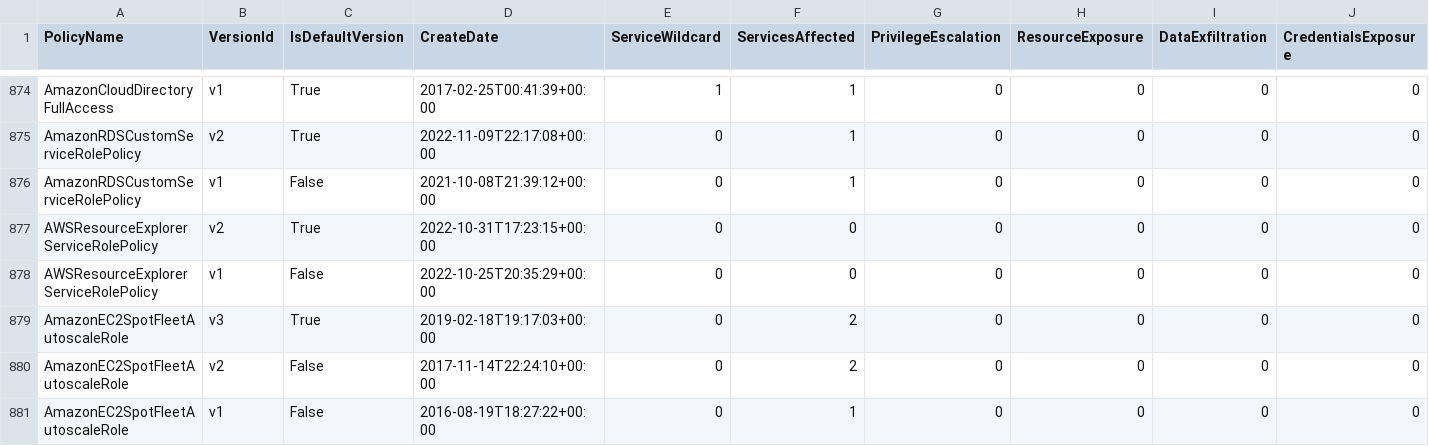
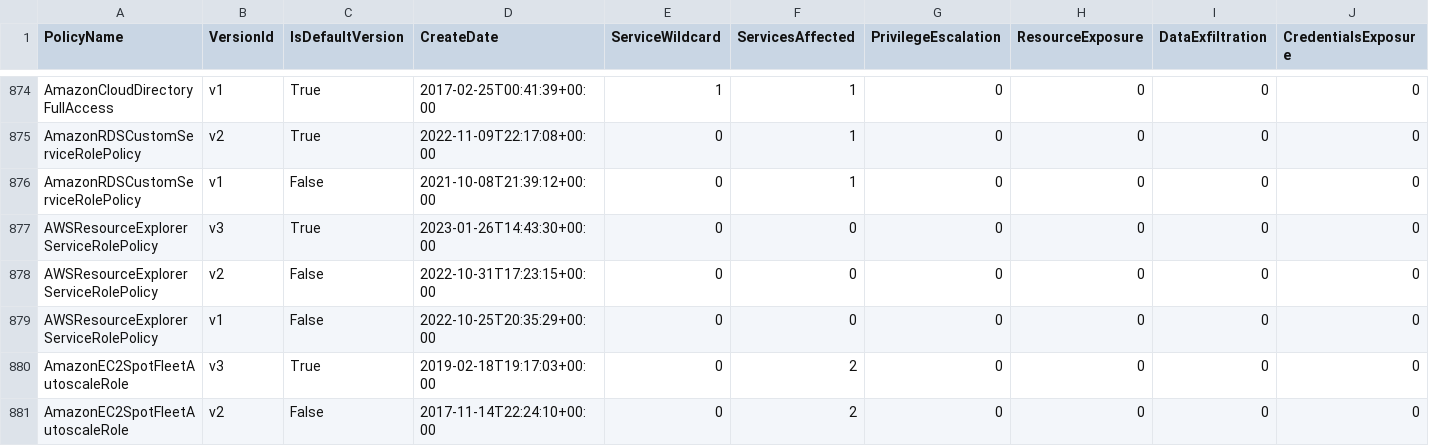
Before and after one commit to tenchi-security/camp, a CSV file: versions_summary.csv, drawn as a sheet; only a part is shown, gaps mark what is left out; the shorter side is filled out with more unchanged rows; addresses are those after the commit; rows hold the shown columns only; the diff names each change by its address in the sheet, - before the commit and + after, or states it on an @@ line.

```diff
--- a/versions_summary.csv
+++ b/versions_summary.csv
+row 877: AWSResourceExplorerServiceRolePolicy | v3 | True | 2023-01-26T14:43:30+00:00 | 0 | 0 | 0 | 0 | 0 | 0
-C878 (IsDefaultVersion): True
+C878 (IsDefaultVersion): False
```
Also changed, not shown: 5 other files.
